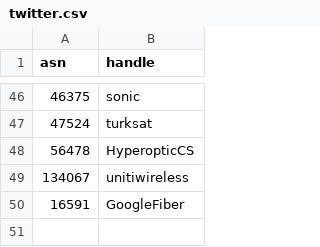
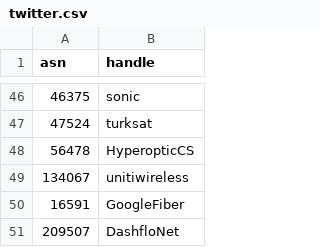
Before and after one commit to cloudflare/isbgpsafeyet.com, a CSV file: data/twitter.csv, drawn as a sheet; only a part is shown, gaps mark what is left out; the diff names each change by its address in the sheet, - before the commit and + after, or states it on an @@ line.

Commit message:
Add Dashflo.net (AS209507)

```diff
--- a/data/twitter.csv
+++ b/data/twitter.csv
+row 51: 209507 | DashfloNet
```
